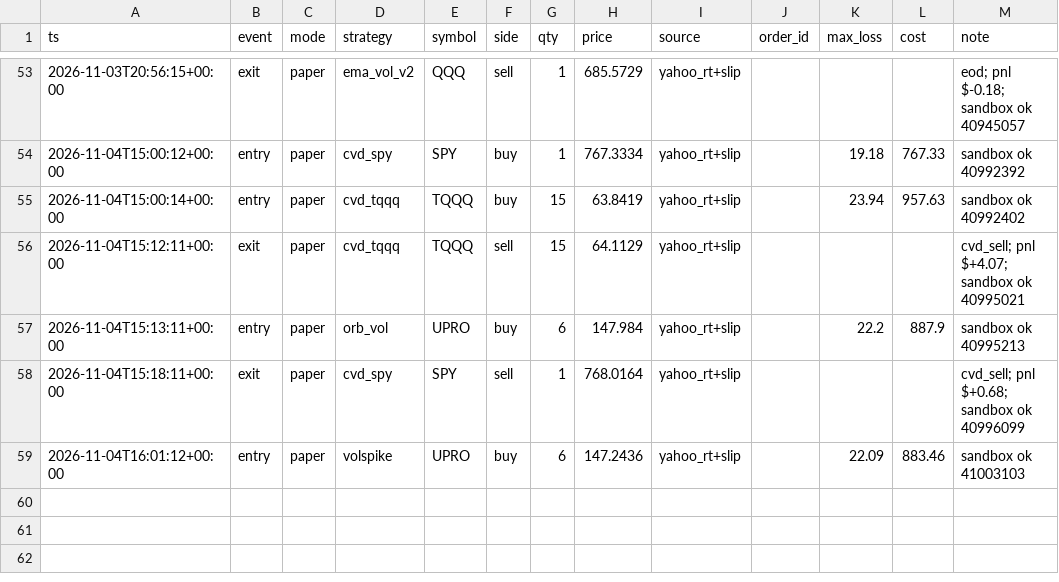
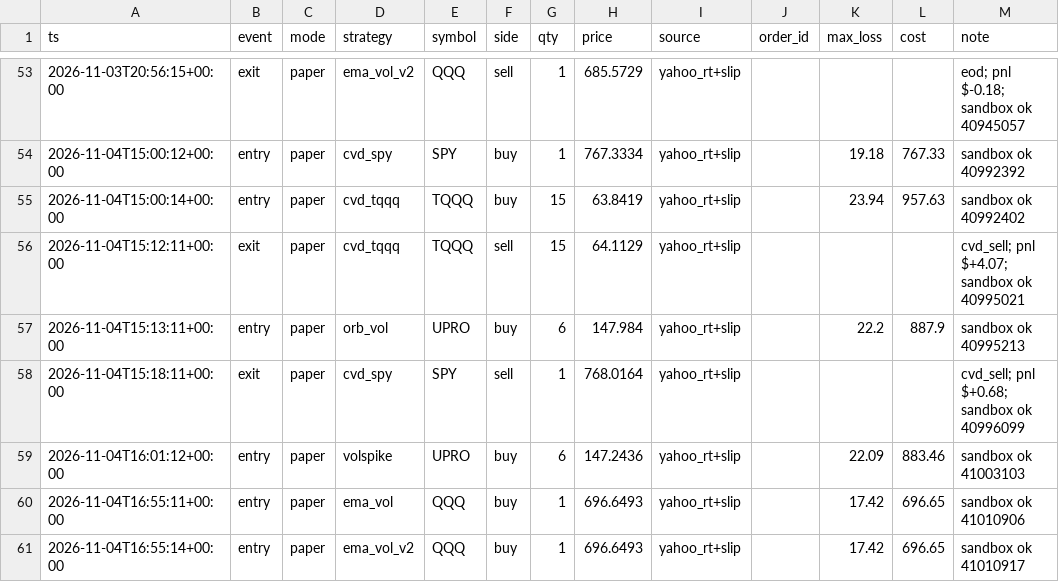
Before and after one commit to vivekgomathinayagam-ux/Trading-lab, a CSV file: ledger/trades.csv, drawn as a sheet; only a part is shown, gaps mark what is left out; the diff names each change by its address in the sheet, - before the commit and + after, or states it on an @@ line.

Commit message:
snapshot 2026-11-04T12:00-05:00

```diff
--- a/ledger/trades.csv
+++ b/ledger/trades.csv
+row 60: 2026-11-04T16:55:11+00:00 | entry | paper | ema_vol | QQQ | buy | 1 | 696.6493 | yahoo_rt+slip |  | 17.42 | 696.65 | sandbox ok 41010906
+row 61: 2026-11-04T16:55:14+00:00 | entry | paper | ema_vol_v2 | QQQ | buy | 1 | 696.6493 | yahoo_rt+slip |  | 17.42 | 696.65 | sandbox ok 41010917
```
